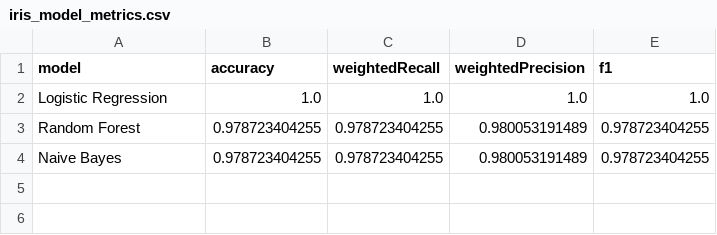
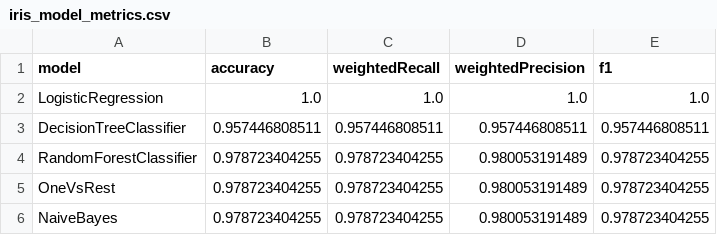
Before and after one commit to alegresor/csp554_bda_fp, a CSV file: data/iris/iris_model_metrics.csv, drawn as a sheet.

```diff
--- a/data/iris/iris_model_metrics.csv
+++ b/data/iris/iris_model_metrics.csv
@@ -1,4 +1,6 @@
 model,accuracy,weightedRecall,weightedPrecision,f1
-Logistic Regression,1.0,1.0,1.0,1.0
-Random Forest,0.978723404255,0.978723404255,0.980053191489,0.978723404255
-Naive Bayes,0.978723404255,0.978723404255,0.980053191489,0.978723404255
+LogisticRegression,1.0,1.0,1.0,1.0
+DecisionTreeClassifier,0.957446808511,0.957446808511,0.957446808511,0.957446808511
+RandomForestClassifier,0.978723404255,0.978723404255,0.980053191489,0.978723404255
+OneVsRest,0.978723404255,0.978723404255,0.980053191489,0.978723404255
+NaiveBayes,0.978723404255,0.978723404255,0.980053191489,0.978723404255
```
Also changed, not shown: data/turtles/turtle_model_metrics.csv, 19 other files.
